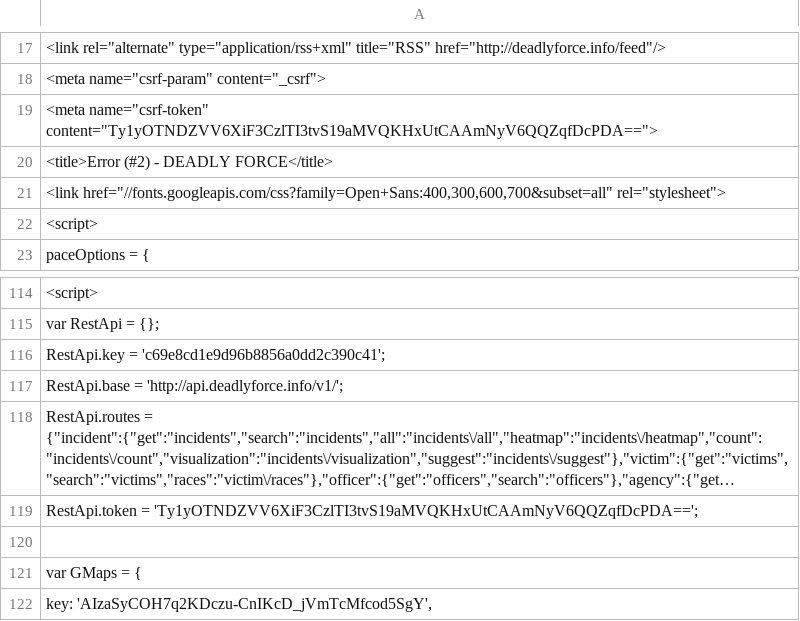
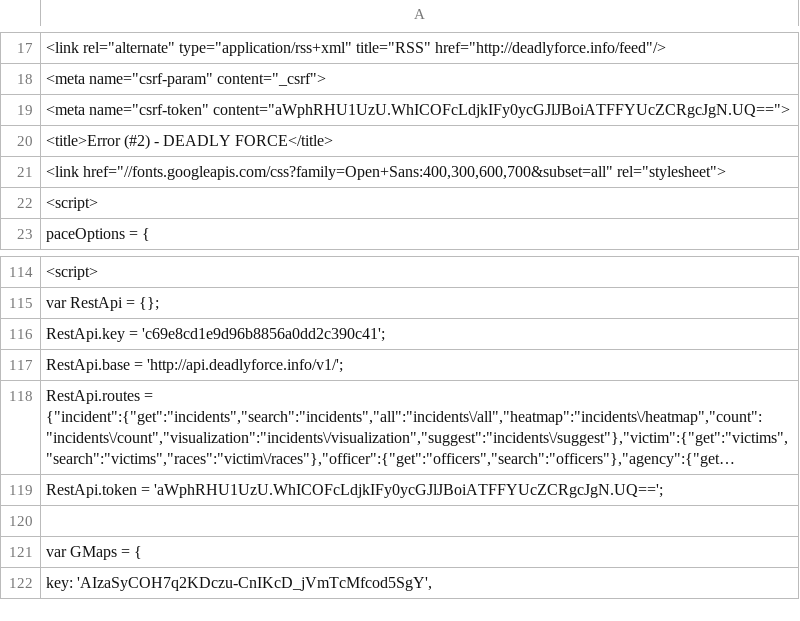
Before and after one commit to deadly-force/US-Police-Killings-Database, a TSV file: deadly-force-data.tsv, drawn as a sheet; only a part is shown, gaps mark what is left out; long unchanged cells end in …; the diff names each change by its address in the sheet, - before the commit and + after, or states it on an @@ line.

```diff
--- a/deadly-force-data.tsv
+++ b/deadly-force-data.tsv
-A19: <meta name="csrf-token" content="Ty1yOTNDZVV6XiF3CzlTI3tvS19aMVQKHxUtCAAmNyV6QQZqfDcPDA==">
+A19: <meta name="csrf-token" content="aWphRHU1UzU.WhICOFcLdjkIFy0ycGJlJBoiATFFYUcZCRgcJgN.UQ==">
-A119: RestApi.token = 'Ty1yOTNDZVV6XiF3CzlTI3tvS19aMVQKHxUtCAAmNyV6QQZqfDcPDA==';
+A119: RestApi.token = 'aWphRHU1UzU.WhICOFcLdjkIFy0ycGJlJBoiATFFYUcZCRgcJgN.UQ==';
```
Also changed, not shown: deadly-force-data.csv, 2 other files.
